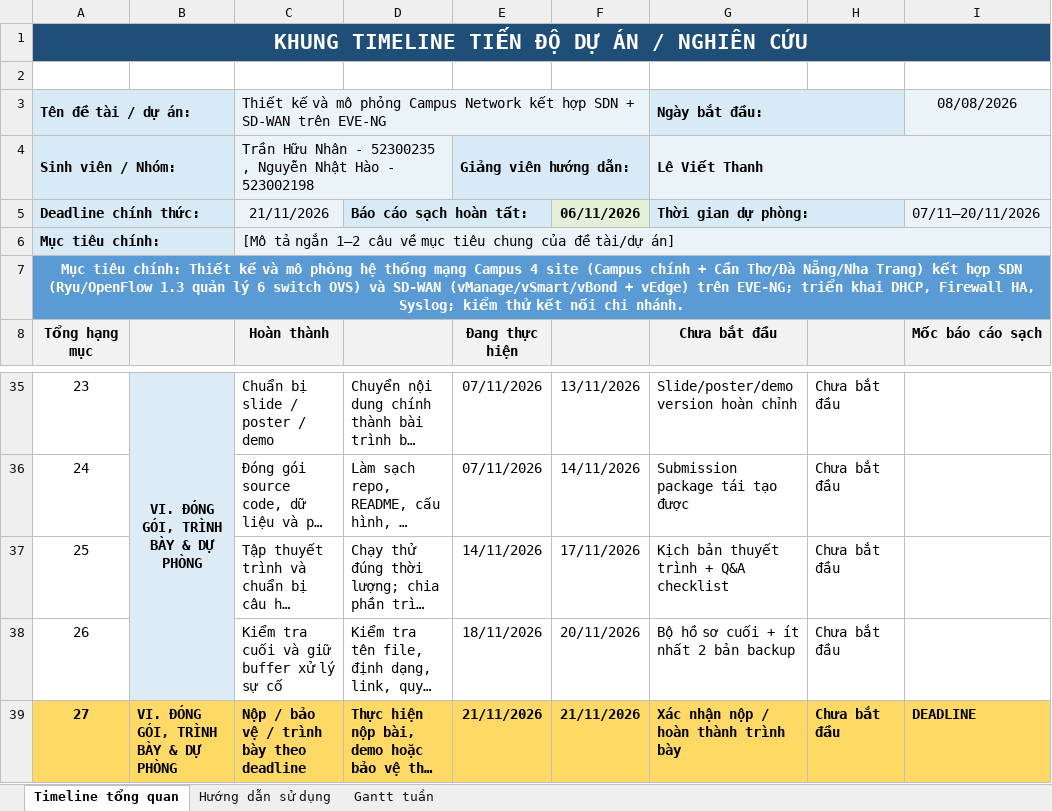
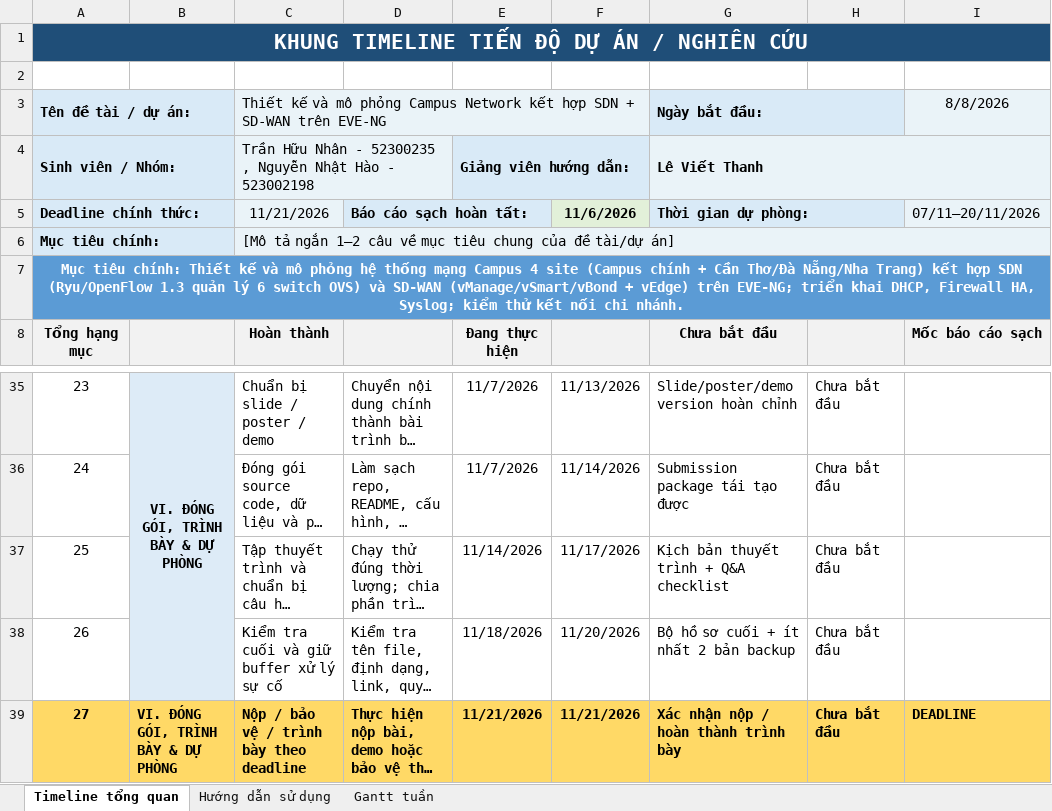
Before and after one commit to nhanhuutran007/Campus_Network_SDN_SD-WAN, an Excel workbook: Template_Timeline_Tong_quan_08-08_den_21-11-2026.xlsx, sheet Timeline tổng quan, drawn as a sheet; only a part is shown, gaps mark what is left out; long unchanged cells end in …; values as stored, in another font and other column widths than the file's, no borders; conditional formats not drawn; the diff covers the shown part only; the diff names each change by its address in the sheet, - before the commit and + after, or states it on an @@ line.

```diff
--- a/Template_Timeline_Tong_quan_08-08_den_21-11-2026.xlsx (sheet Timeline tổng quan)
+++ b/Template_Timeline_Tong_quan_08-08_den_21-11-2026.xlsx (sheet Timeline tổng quan)
-I3 (07/11–20/11/2026): 08/08/2026
+I3 (07/11–20/11/2026): 8/8/2026
-C5: 21/11/2026
+C5: 11/21/2026
-F5: 06/11/2026
+F5: 11/6/2026
-E35:E36: 07/11/2026
+E35:E36: 11/7/2026
-F35 (11/6/2026): 13/11/2026
+F35 (11/6/2026): 11/13/2026
-F36 (11/6/2026): 14/11/2026
+F36 (11/6/2026): 11/14/2026
-E37: 14/11/2026
+E37: 11/14/2026
-F37 (11/6/2026): 17/11/2026
+F37 (11/6/2026): 11/17/2026
-E38: 18/11/2026
+E38: 11/18/2026
-F38 (11/6/2026): 20/11/2026
+F38 (11/6/2026): 11/20/2026
-E39: 21/11/2026
+E39: 11/21/2026
-F39 (11/6/2026): 21/11/2026
+F39 (11/6/2026): 11/21/2026
```
Also changed, not shown: 44 edited cells elsewhere in this sheet, 4 other files.
